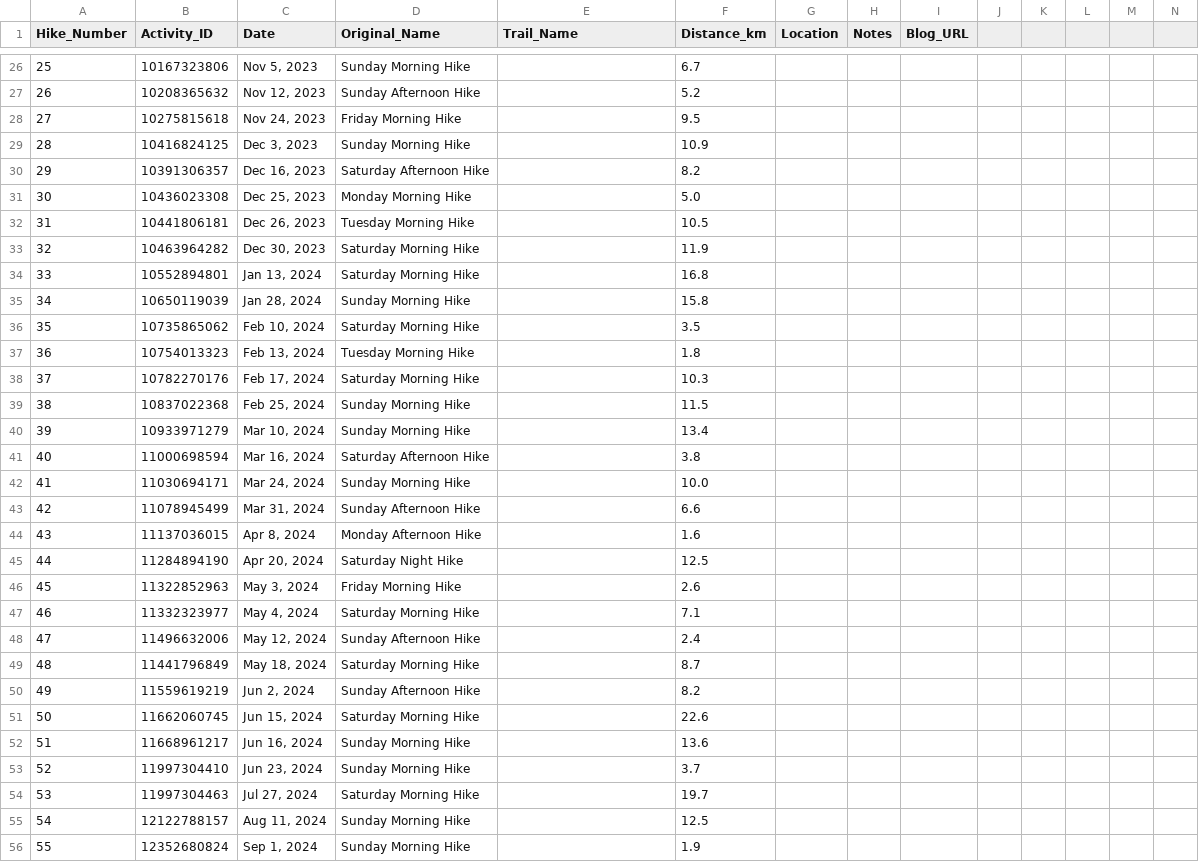
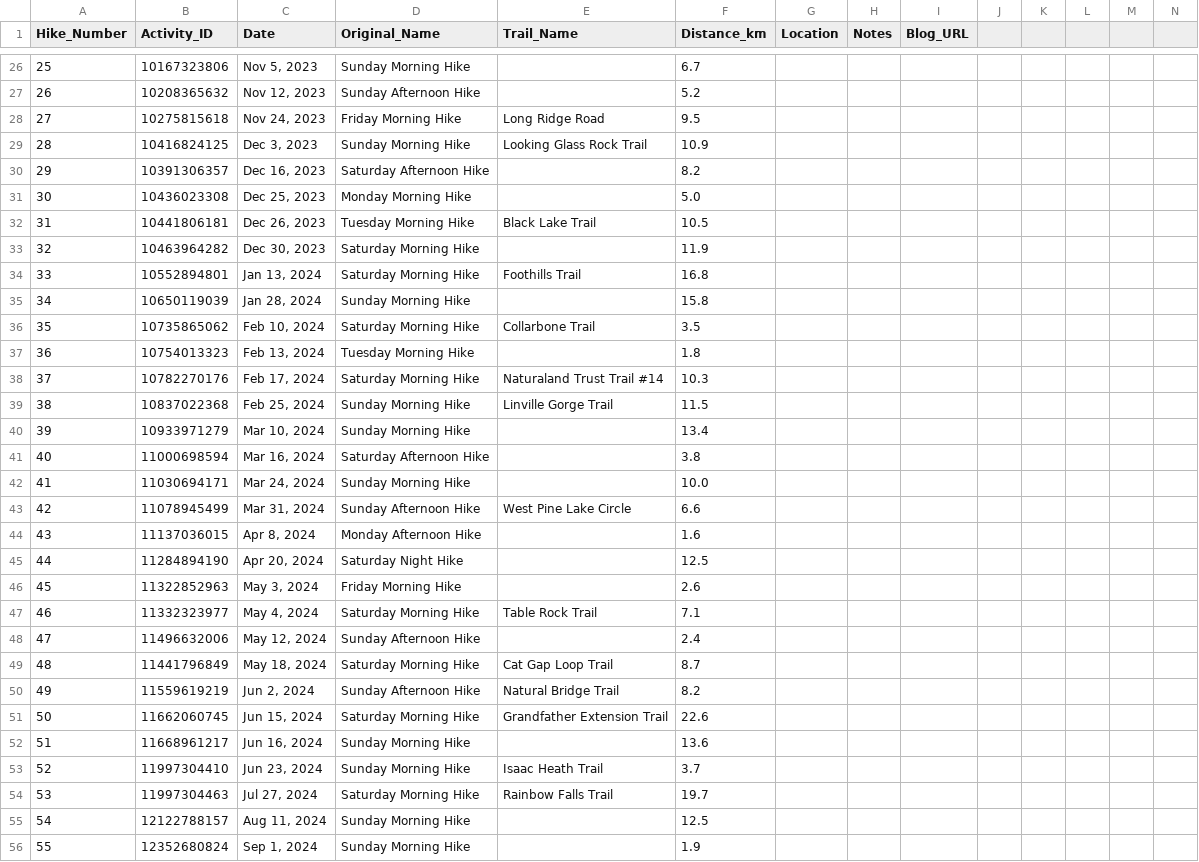
Before and after one commit to mtgingrass/tourwithmark_2025, a CSV file: hiking-map-project/data/trail_names.csv, drawn as a sheet; only a part is shown, gaps mark what is left out; the diff covers the shown part only.

Commit message:
Added more trail names

```diff
--- a/hiking-map-project/data/trail_names.csv
+++ b/hiking-map-project/data/trail_names.csv
@@ -27,14 +27,14 @@ Hike_Number,Activity_ID,Date,Original_Name,Trail_Name,Distance_km,Location,Notes
 26,10208365632,"Nov 12, 2023",Sunday Afternoon Hike,,5.2,,,
-27,10275815618,"Nov 24, 2023",Friday Morning Hike,,9.5,,,
-28,10416824125,"Dec 3, 2023",Sunday Morning Hike,,10.9,,,
+27,10275815618,"Nov 24, 2023",Friday Morning Hike,Long Ridge Road,9.5,,,
+28,10416824125,"Dec 3, 2023",Sunday Morning Hike,Looking Glass Rock Trail,10.9,,,
 29,10391306357,"Dec 16, 2023",Saturday Afternoon Hike,,8.2,,,
 30,10436023308,"Dec 25, 2023",Monday Morning Hike,,5.0,,,
-31,10441806181,"Dec 26, 2023",Tuesday Morning Hike,,10.5,,,
+31,10441806181,"Dec 26, 2023",Tuesday Morning Hike,Black Lake Trail,10.5,,,
 32,10463964282,"Dec 30, 2023",Saturday Morning Hike,,11.9,,,
-33,10552894801,"Jan 13, 2024",Saturday Morning Hike,,16.8,,,
+33,10552894801,"Jan 13, 2024",Saturday Morning Hike,Foothills Trail,16.8,,,
 34,10650119039,"Jan 28, 2024",Sunday Morning Hike,,15.8,,,
-35,10735865062,"Feb 10, 2024",Saturday Morning Hike,,3.5,,,
+35,10735865062,"Feb 10, 2024",Saturday Morning Hike,Collarbone Trail,3.5,,,
 36,10754013323,"Feb 13, 2024",Tuesday Morning Hike,,1.8,,,
-37,10782270176,"Feb 17, 2024",Saturday Morning Hike,,10.3,,,
-38,10837022368,"Feb 25, 2024",Sunday Morning Hike,,11.5,,,
+37,10782270176,"Feb 17, 2024",Saturday Morning Hike,Naturaland Trust Trail #14,10.3,,,
+38,10837022368,"Feb 25, 2024",Sunday Morning Hike,Linville Gorge Trail,11.5,,,
 39,10933971279,"Mar 10, 2024",Sunday Morning Hike,,13.4,,,
@@ -42,3 +42,3 @@ Hike_Number,Activity_ID,Date,Original_Name,Trail_Name,Distance_km,Location,Notes
 41,11030694171,"Mar 24, 2024",Sunday Morning Hike,,10.0,,,
-42,11078945499,"Mar 31, 2024",Sunday Afternoon Hike,,6.6,,,
+42,11078945499,"Mar 31, 2024",Sunday Afternoon Hike,West Pine Lake Circle,6.6,,,
 43,11137036015,"Apr 8, 2024",Monday Afternoon Hike,,1.6,,,
@@ -46,10 +46,10 @@ Hike_Number,Activity_ID,Date,Original_Name,Trail_Name,Distance_km,Location,Notes
 45,11322852963,"May 3, 2024",Friday Morning Hike,,2.6,,,
-46,11332323977,"May 4, 2024",Saturday Morning Hike,,7.1,,,
+46,11332323977,"May 4, 2024",Saturday Morning Hike,Table Rock Trail,7.1,,,
 47,11496632006,"May 12, 2024",Sunday Afternoon Hike,,2.4,,,
-48,11441796849,"May 18, 2024",Saturday Morning Hike,,8.7,,,
-49,11559619219,"Jun 2, 2024",Sunday Afternoon Hike,,8.2,,,
-50,11662060745,"Jun 15, 2024",Saturday Morning Hike,,22.6,,,
+48,11441796849,"May 18, 2024",Saturday Morning Hike,Cat Gap Loop Trail,8.7,,,
+49,11559619219,"Jun 2, 2024",Sunday Afternoon Hike,Natural Bridge Trail,8.2,,,
+50,11662060745,"Jun 15, 2024",Saturday Morning Hike,Grandfather Extension Trail,22.6,,,
 51,11668961217,"Jun 16, 2024",Sunday Morning Hike,,13.6,,,
-52,11997304410,"Jun 23, 2024",Sunday Morning Hike,,3.7,,,
-53,11997304463,"Jul 27, 2024",Saturday Morning Hike,,19.7,,,
+52,11997304410,"Jun 23, 2024",Sunday Morning Hike,Isaac Heath Trail,3.7,,,
+53,11997304463,"Jul 27, 2024",Saturday Morning Hike,Rainbow Falls Trail,19.7,,,
 54,12122788157,"Aug 11, 2024",Sunday Morning Hike,,12.5,,,
```
Also changed, not shown: 1 added row and 38 edited cells elsewhere in this file, 2 other files.
